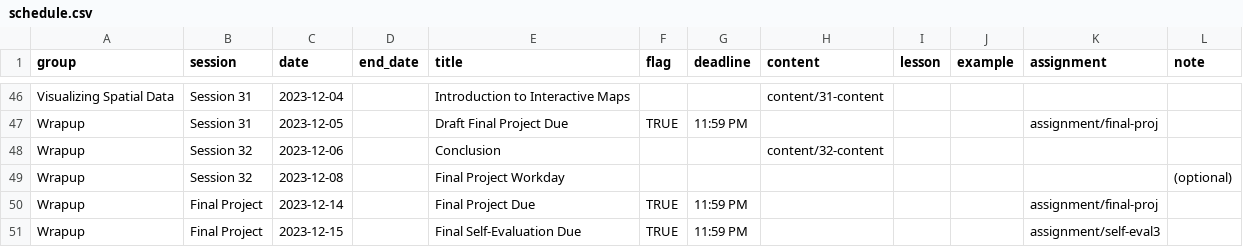
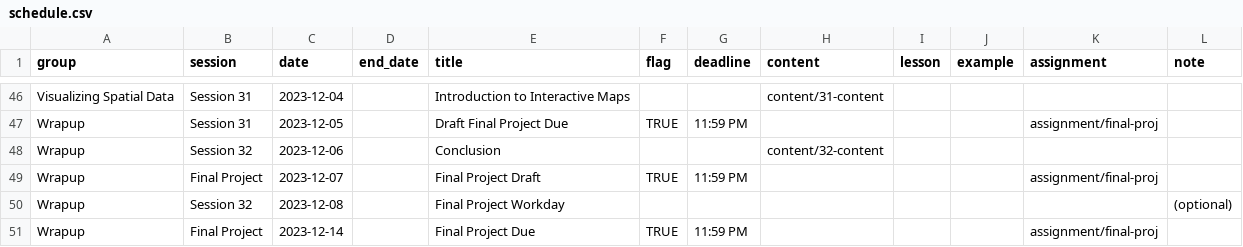
Before and after one commit to mattwilliamson13/isdrfall2023, a CSV file: data/schedule.csv, drawn as a sheet; only a part is shown, gaps mark what is left out; the shorter side is filled out with more unchanged rows; the diff names each change by its address in the sheet, - before the commit and + after, or states it on an @@ line.

Commit message:
update sched

```diff
--- a/data/schedule.csv
+++ b/data/schedule.csv
+row 49: Wrapup | Final Project | 2023-12-07 |  | Final Project Draft | TRUE | 11:59 PM |  |  |  | assignment/final-proj
```
Also changed, not shown: 1 other file.
